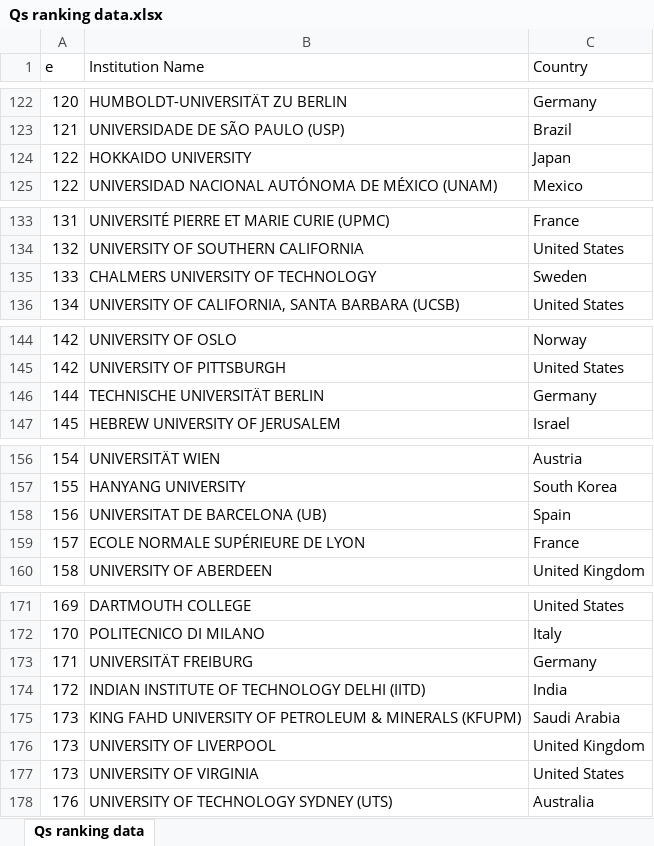
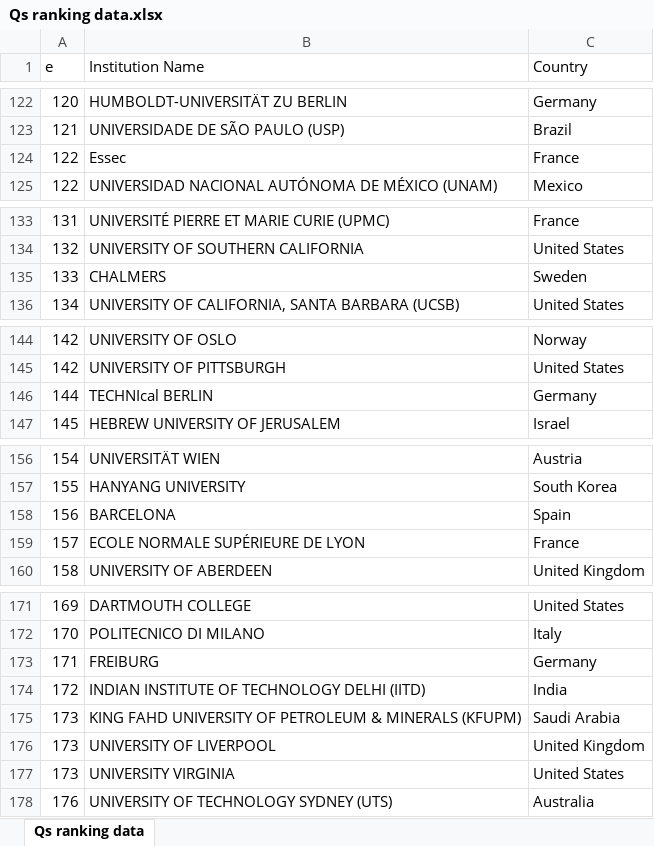
Before and after one commit to yathsree04/Graduate-admission-predictor, an Excel workbook: Qs ranking data.xlsx, sheet Qs ranking data, drawn as a sheet; only a part is shown, gaps mark what is left out; values as stored, in another font and other column widths than the file's, no borders; removed rows and columns are numbered as before the commit, all else as after; the diff covers the shown part only; the diff names each change by its address in the sheet, - before the commit and + after, or states it on an @@ line.

Commit message:
target preprocessing completed

```diff
--- a/Qs ranking data.xlsx (sheet Qs ranking data)
+++ b/Qs ranking data.xlsx (sheet Qs ranking data)
-row 124: 122 | HOKKAIDO UNIVERSITY | Japan
+row 124: 122 | Essec | France
-B135 (Institution Name): CHALMERS UNIVERSITY OF TECHNOLOGY
+B135 (Institution Name): CHALMERS
-B146 (Institution Name): TECHNISCHE UNIVERSITÄT BERLIN
+B146 (Institution Name): TECHNIcal BERLIN
-B158 (Institution Name): UNIVERSITAT DE BARCELONA (UB)
+B158 (Institution Name): BARCELONA
-B173 (Institution Name): UNIVERSITÄT FREIBURG
+B173 (Institution Name): FREIBURG
-B177 (Institution Name): UNIVERSITY OF VIRGINIA
+B177 (Institution Name): UNIVERSITY VIRGINIA
```
Also changed, not shown: 5 edited cells elsewhere in this sheet.
